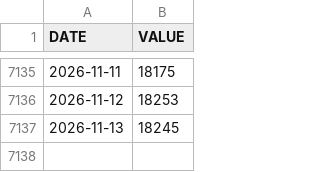
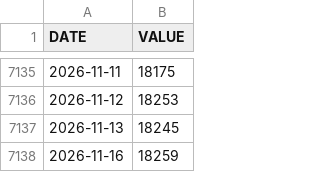
Before and after one commit to ibndias/grafik-emas, a CSV file: api/idr.csv, drawn as a sheet; only a part is shown, gaps mark what is left out.

```diff
--- a/api/idr.csv
+++ b/api/idr.csv
@@ -7137 +7137,2 @@ DATE,VALUE
 2026-11-13,18245
+2026-11-16,18259
```
Also changed, not shown: 1 other file.
